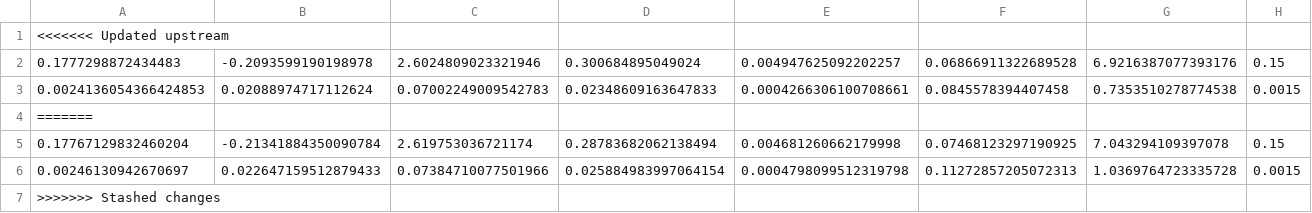
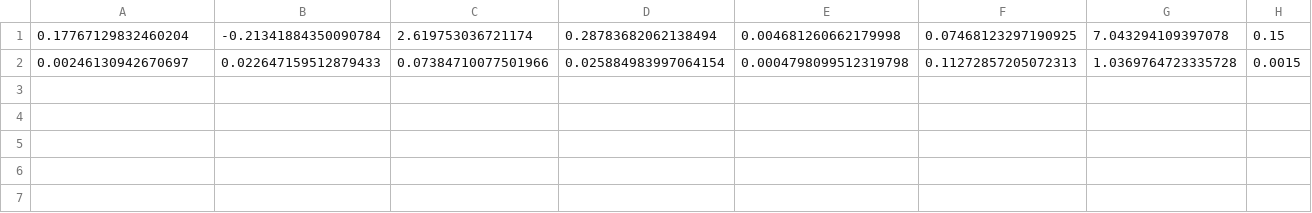
Before and after one commit to yuxunguo/GUMP-Global-GPDs, a CSV file: src/gumpgpd/GUMP_Params/Para_Pol_Off_forward_withH_withHt_NLO.csv, drawn as a sheet; only a part is shown; rows hold the shown columns only; the diff names each change by its address in the sheet, - before the commit and + after, or states it on an @@ line.

```diff
--- a/src/gumpgpd/GUMP_Params/Para_Pol_Off_forward_withH_withHt_NLO.csv
+++ b/src/gumpgpd/GUMP_Params/Para_Pol_Off_forward_withH_withHt_NLO.csv
-row 1: <<<<<<< Updated upstream
-row 2: 0.1777298872434483 | -0.2093599190198978 | 2.6024809023321946 | 0.300684895049024 | 0.004947625092202257 | 0.06866911322689528 | 6.9216387077393176 | 0.15
-row 3: 0.0024136054366424853 | 0.02088974717112624 | 0.07002249009542783 | 0.02348609163647833 | 0.0004266306100708661 | 0.0845578394407458 | 0.7353510278774538 | 0.0015
-row 4: =======
-row 7: >>>>>>> Stashed changes
```
Also changed, not shown: src/gumpgpd/GUMP_Params/Para_Unp_Off_forward_withH_withHt_NLO.csv, 4 other files.
